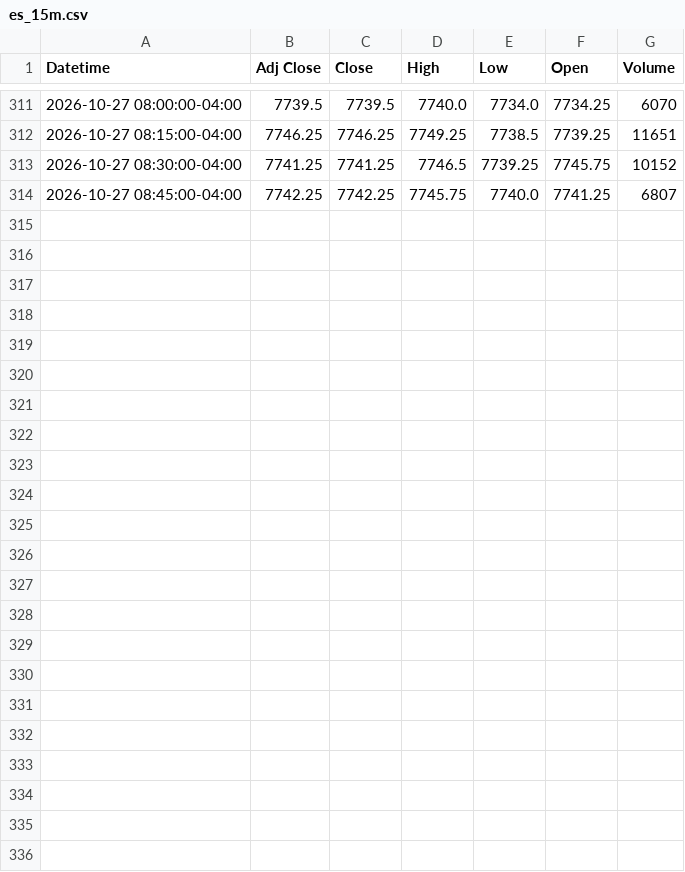
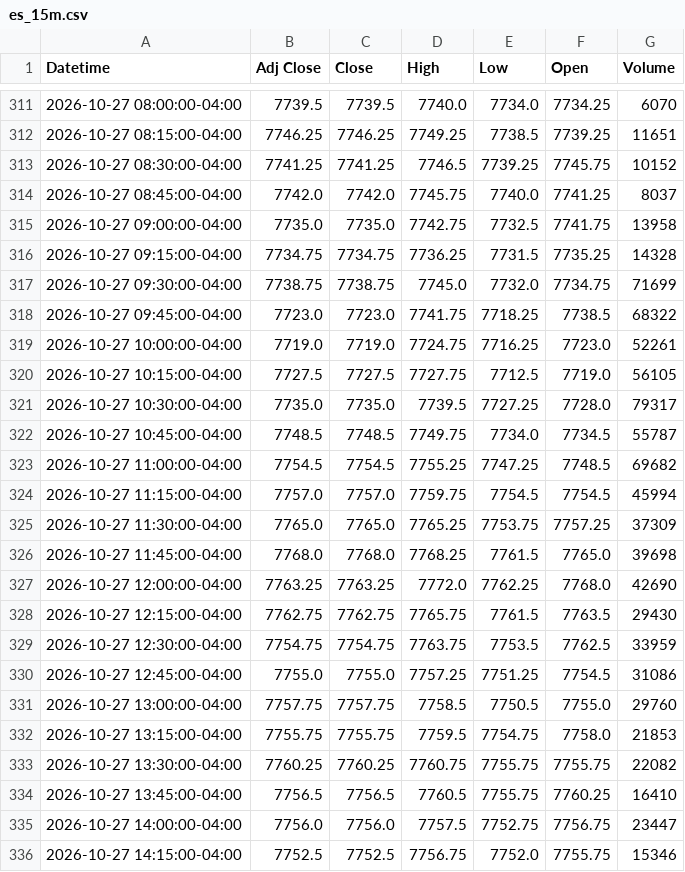
Before and after one commit to Jordan4369/mes-data, a CSV file: data/es_15m.csv, drawn as a sheet; only a part is shown, gaps mark what is left out.

```diff
--- a/data/es_15m.csv
+++ b/data/es_15m.csv
@@ -313,2 +313,24 @@ Datetime,Adj Close,Close,High,Low,Open,Volume
 2026-10-27 08:30:00-04:00,7741.25,7741.25,7746.5,7739.25,7745.75,10152
-2026-10-27 08:45:00-04:00,7742.25,7742.25,7745.75,7740.0,7741.25,6807
+2026-10-27 08:45:00-04:00,7742.0,7742.0,7745.75,7740.0,7741.25,8037
+2026-10-27 09:00:00-04:00,7735.0,7735.0,7742.75,7732.5,7741.75,13958
+2026-10-27 09:15:00-04:00,7734.75,7734.75,7736.25,7731.5,7735.25,14328
+2026-10-27 09:30:00-04:00,7738.75,7738.75,7745.0,7732.0,7734.75,71699
+2026-10-27 09:45:00-04:00,7723.0,7723.0,7741.75,7718.25,7738.5,68322
+2026-10-27 10:00:00-04:00,7719.0,7719.0,7724.75,7716.25,7723.0,52261
+2026-10-27 10:15:00-04:00,7727.5,7727.5,7727.75,7712.5,7719.0,56105
+2026-10-27 10:30:00-04:00,7735.0,7735.0,7739.5,7727.25,7728.0,79317
+2026-10-27 10:45:00-04:00,7748.5,7748.5,7749.75,7734.0,7734.5,55787
+2026-10-27 11:00:00-04:00,7754.5,7754.5,7755.25,7747.25,7748.5,69682
+2026-10-27 11:15:00-04:00,7757.0,7757.0,7759.75,7754.5,7754.5,45994
+2026-10-27 11:30:00-04:00,7765.0,7765.0,7765.25,7753.75,7757.25,37309
+2026-10-27 11:45:00-04:00,7768.0,7768.0,7768.25,7761.5,7765.0,39698
+2026-10-27 12:00:00-04:00,7763.25,7763.25,7772.0,7762.25,7768.0,42690
+2026-10-27 12:15:00-04:00,7762.75,7762.75,7765.75,7761.5,7763.5,29430
+2026-10-27 12:30:00-04:00,7754.75,7754.75,7763.75,7753.5,7762.5,33959
+2026-10-27 12:45:00-04:00,7755.0,7755.0,7757.25,7751.25,7754.5,31086
+2026-10-27 13:00:00-04:00,7757.75,7757.75,7758.5,7750.5,7755.0,29760
+2026-10-27 13:15:00-04:00,7755.75,7755.75,7759.5,7754.75,7758.0,21853
+2026-10-27 13:30:00-04:00,7760.25,7760.25,7760.75,7755.75,7755.75,22082
+2026-10-27 13:45:00-04:00,7756.5,7756.5,7760.5,7755.75,7760.25,16410
+2026-10-27 14:00:00-04:00,7756.0,7756.0,7757.5,7752.75,7756.75,23447
+2026-10-27 14:15:00-04:00,7752.5,7752.5,7756.75,7752.0,7755.75,15346
```
Also changed, not shown: data/es_1h.csv, data/vix_15m.csv, 1 other file.
